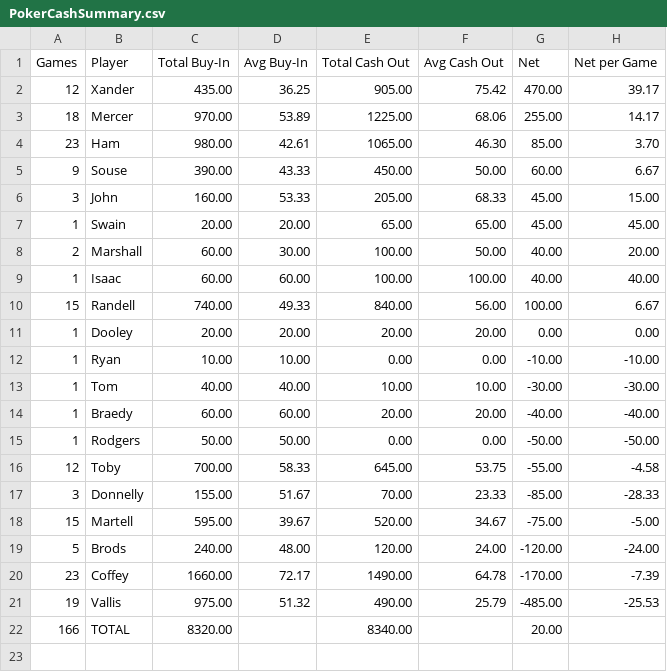
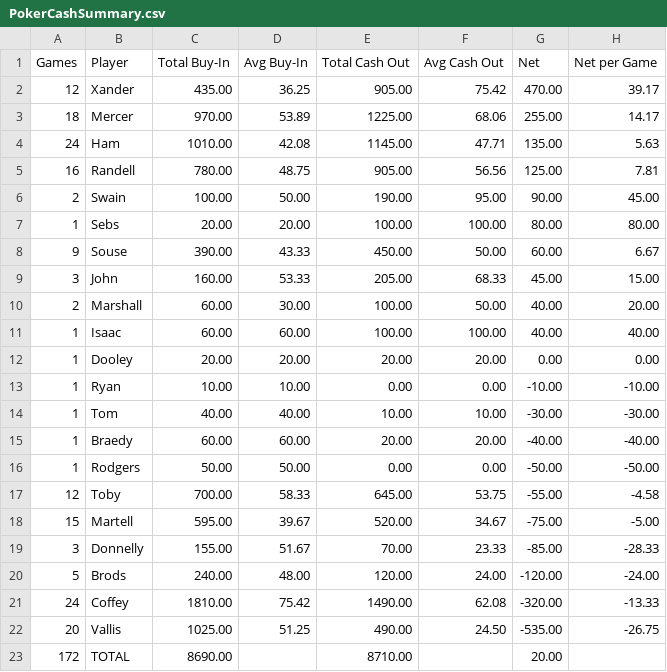
Before and after one commit to zcoffey7/poker-dashboard, a CSV file: stats/PokerCashSummary.csv, drawn as a sheet.

```diff
--- a/stats/PokerCashSummary.csv
+++ b/stats/PokerCashSummary.csv
@@ -3,9 +3,10 @@ Games,Player,Total Buy-In,Avg Buy-In,Total Cash Out,Avg Cash Out,Net,Net per Gam
 18,Mercer,970.00,53.89,1225.00,68.06,255.00,14.17
-23,Ham,980.00,42.61,1065.00,46.30,85.00,3.70
+24,Ham,1010.00,42.08,1145.00,47.71,135.00,5.63
+16,Randell,780.00,48.75,905.00,56.56,125.00,7.81
+2,Swain,100.00,50.00,190.00,95.00,90.00,45.00
+1,Sebs,20.00,20.00,100.00,100.00,80.00,80.00
 9,Souse,390.00,43.33,450.00,50.00,60.00,6.67
 3,John,160.00,53.33,205.00,68.33,45.00,15.00
-1,Swain,20.00,20.00,65.00,65.00,45.00,45.00
 2,Marshall,60.00,30.00,100.00,50.00,40.00,20.00
 1,Isaac,60.00,60.00,100.00,100.00,40.00,40.00
-15,Randell,740.00,49.33,840.00,56.00,100.00,6.67
 1,Dooley,20.00,20.00,20.00,20.00,0.00,0.00
@@ -16,7 +17,7 @@ Games,Player,Total Buy-In,Avg Buy-In,Total Cash Out,Avg Cash Out,Net,Net per Gam
 12,Toby,700.00,58.33,645.00,53.75,-55.00,-4.58
+15,Martell,595.00,39.67,520.00,34.67,-75.00,-5.00
 3,Donnelly,155.00,51.67,70.00,23.33,-85.00,-28.33
-15,Martell,595.00,39.67,520.00,34.67,-75.00,-5.00
 5,Brods,240.00,48.00,120.00,24.00,-120.00,-24.00
-23,Coffey,1660.00,72.17,1490.00,64.78,-170.00,-7.39
-19,Vallis,975.00,51.32,490.00,25.79,-485.00,-25.53
-166,TOTAL,8320.00,,8340.00,,20.00,
+24,Coffey,1810.00,75.42,1490.00,62.08,-320.00,-13.33
+20,Vallis,1025.00,51.25,490.00,24.50,-535.00,-26.75
+172,TOTAL,8690.00,,8710.00,,20.00,
```
Also changed, not shown: stats/PokerSummary.csv, 1 other file.
